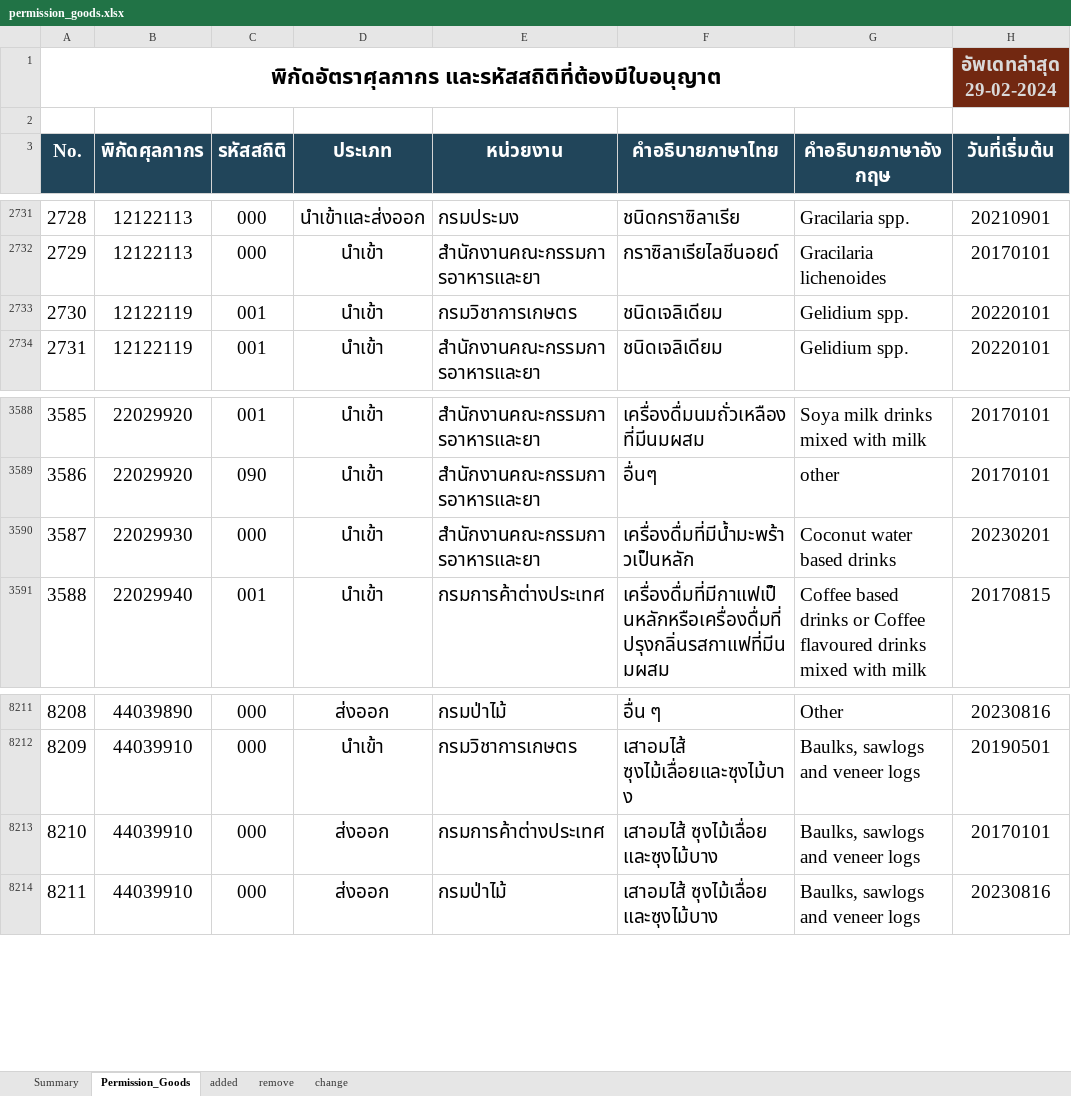
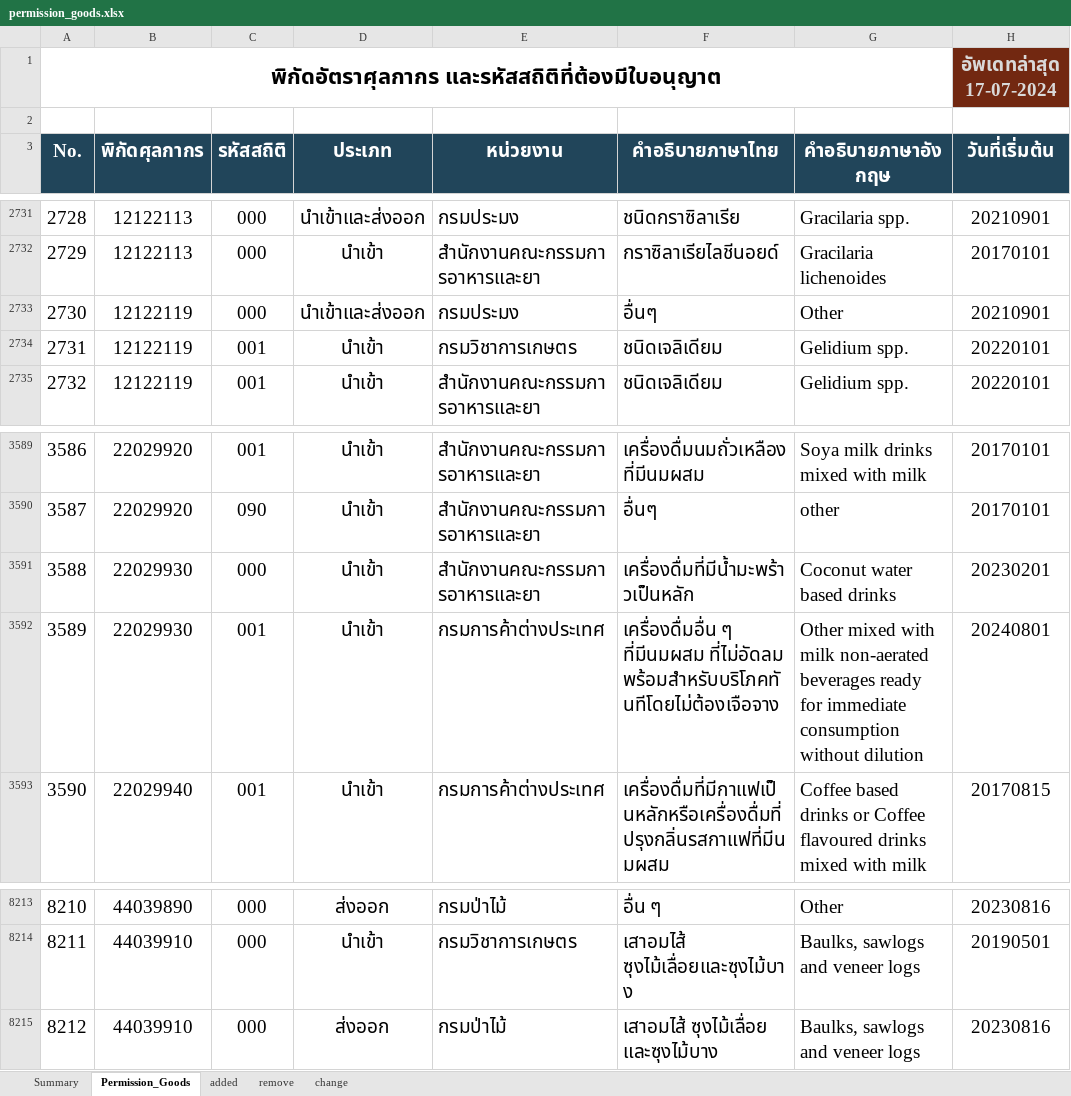
Before and after one commit to ecs-support/contents, an Excel workbook: reference/static/files/permission_goods.xlsx, sheet Permission_Goods, drawn as a sheet; only a part is shown, gaps mark what is left out; values as stored, in another font and other column widths than the file's, no borders; table styles not drawn; removed rows and columns are numbered as before the commit, all else as after; the diff names each change by its address in the sheet, - before the commit and + after, or states it on an @@ line.

```diff
--- a/reference/static/files/permission_goods.xlsx (sheet Permission_Goods)
+++ b/reference/static/files/permission_goods.xlsx (sheet Permission_Goods)
-H1 (วันที่เริ่มต้น): อัพเดทล่าสุด 29-02-2024
+H1 (วันที่เริ่มต้น): อัพเดทล่าสุด 17-07-2024
+row 2733: 2730 | 12122119 | 000 | นำเข้าและส่งออก | กรมประมง | อื่นๆ | Other | 20210901
@@ column A (No.) renumbered from row 2734 down @@
+row 3592: 3589 | 22029930 | 001 | นำเข้า | กรมการค้าต่างประเทศ | เครื่องดื่มอื่น ๆ ที่มีนมผสม ที่ไม่อัดลม พร้อมสำหรับบริโภคทันทีโดยไม่ต้องเจือจาง | Other mixed with milk non-aerated beverages ready for immediate consumption without dilution | 20240801
-row 8213: 8210 | 44039910 | 000 | ส่งออก | กรมการค้าต่างประเทศ | เสาอมไส้ ซุงไม้เลื่อย และซุงไม้บาง | Baulks, sawlogs and veneer logs | 20170101
```
Also changed, not shown: sheet added, sheet Summary, sheet remove, formulas that keep their value, charts or pictures, 1 other file.
